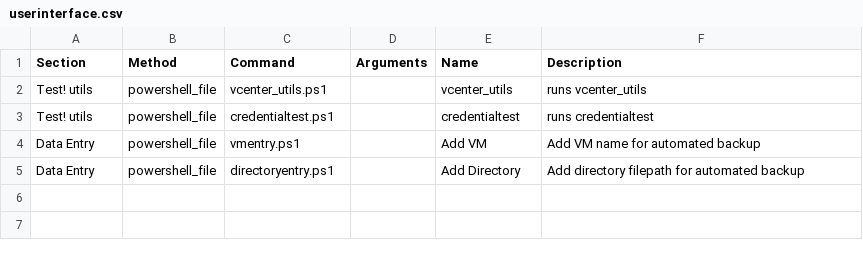
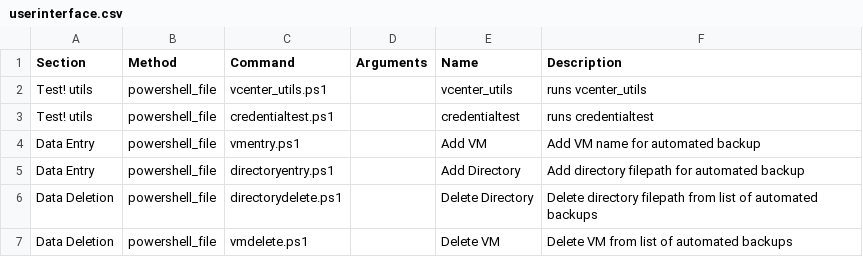
Before and after one commit to Eckmatt/BackupBuddy, a CSV file: ps/userinterface.csv, drawn as a sheet; the diff names each change by its address in the sheet, - before the commit and + after, or states it on an @@ line.

Commit message:
Update userinterface.csv

```diff
--- a/ps/userinterface.csv
+++ b/ps/userinterface.csv
+row 6: Data Deletion | powershell_file | directorydelete.ps1 |  | Delete Directory | Delete directory filepath from list of automated backups
+row 7: Data Deletion | powershell_file | vmdelete.ps1 |  | Delete VM | Delete VM from list of automated backups
```
